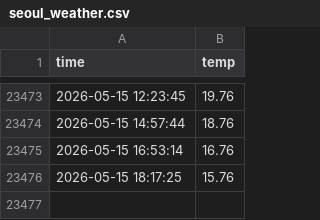
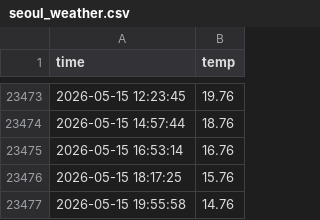
Before and after one commit to chanwon3144/seoul_weather_5m, a CSV file: seoul_weather.csv, drawn as a sheet; only a part is shown, gaps mark what is left out.

```diff
--- a/seoul_weather.csv
+++ b/seoul_weather.csv
@@ -23476 +23476,2 @@ time,temp
 2026-05-15 18:17:25,15.76
+2026-05-15 19:55:58,14.76
```
